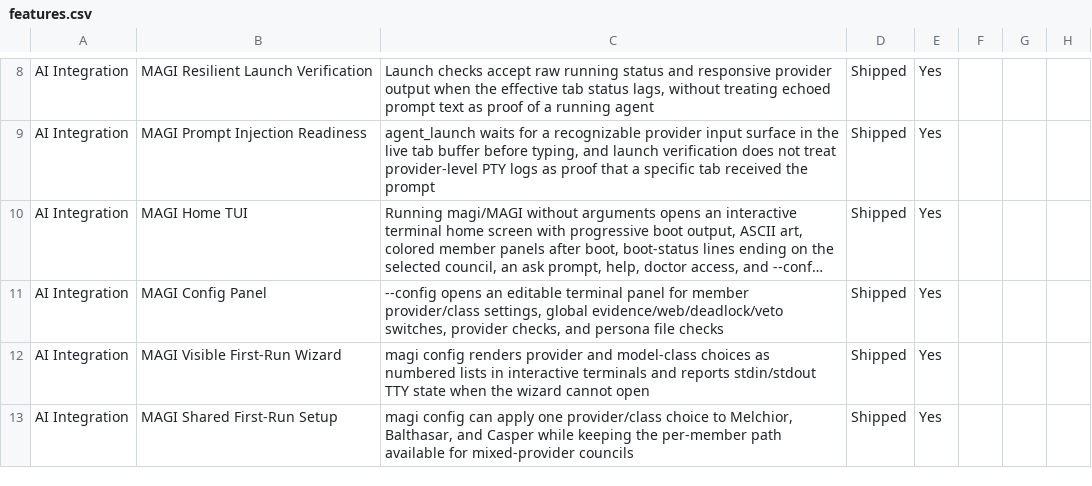
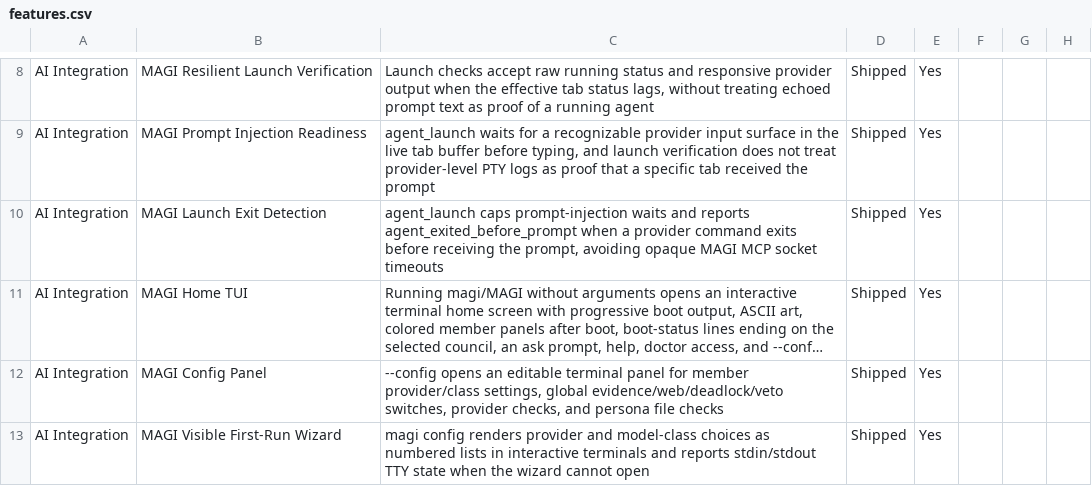
Before and after one commit to Aeptus/chau7, a CSV file: apps/chau7-macos/docs/features.csv, drawn as a sheet; only a part is shown, gaps mark what is left out; the shorter side is filled out with more unchanged rows; long unchanged cells end in …; the diff names each change by its address in the sheet, - before the commit and + after, or states it on an @@ line.

Commit message:
fix(magi): fail fast when launched agent exits

```diff
--- a/apps/chau7-macos/docs/features.csv
+++ b/apps/chau7-macos/docs/features.csv
+row 10: AI Integration | MAGI Launch Exit Detection | agent_launch caps prompt-injection waits and reports agent_exited_before_prompt when a provider command exits before receiving the prompt, avoiding opaque MAGI MCP socket timeouts | Shipped | Yes
```
Also changed, not shown: 4 other files.
